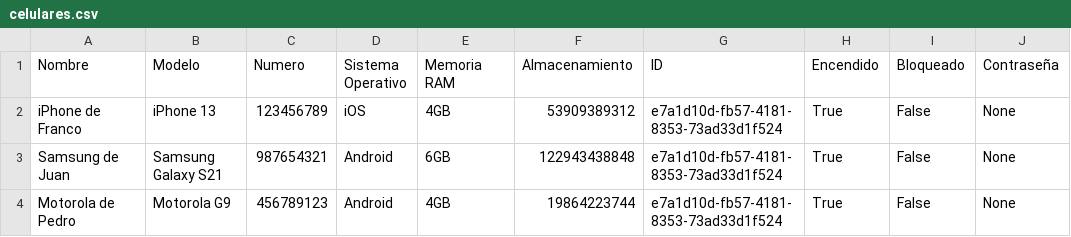
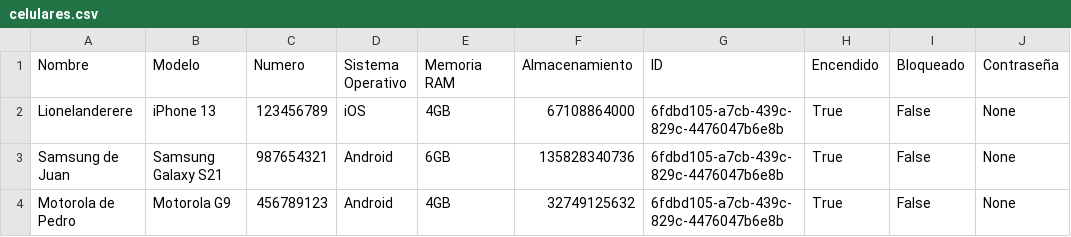
Before and after one commit to franmutzitba/TP_Estructuras_2Q2024, a CSV file: celulares.csv, drawn as a sheet; only a part is shown; the diff names each change by its address in the sheet, - before the commit and + after, or states it on an @@ line.

```diff
--- a/celulares.csv
+++ b/celulares.csv
-A2 (Nombre): iPhone de Franco
+A2 (Nombre): Lionelanderere
-F2 (Almacenamiento): 53909389312
+F2 (Almacenamiento): 67108864000
-G2:G4 (ID): e7a1d10d-fb57-4181-8353-73ad33d1f524
+G2:G4 (ID): 6fdbd105-a7cb-439c-829c-4476047b6e8b
-F3 (Almacenamiento): 122943438848
+F3 (Almacenamiento): 135828340736
-F4 (Almacenamiento): 19864223744
+F4 (Almacenamiento): 32749125632
```
Also changed, not shown: 3 other files.
